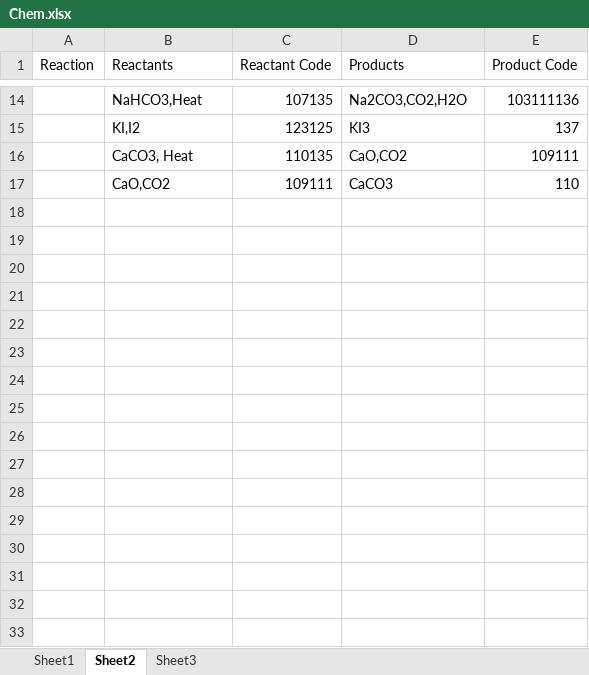
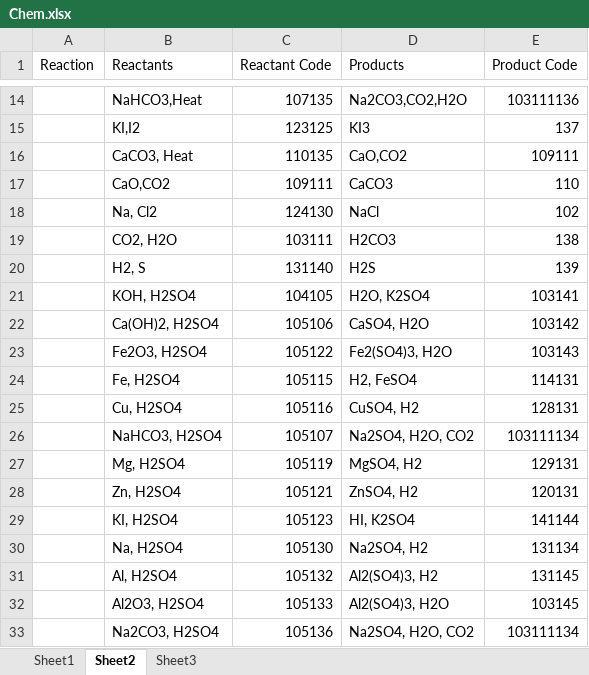
Before and after one commit to nihal111/alCHEMy, an Excel workbook: Chem.xlsx, sheet Sheet2, drawn as a sheet; only a part is shown, gaps mark what is left out; values as stored, in another font and other column widths than the file's, no borders; the diff names each change by its address in the sheet, - before the commit and + after, or states it on an @@ line.

```diff
--- a/Chem.xlsx (sheet Sheet2)
+++ b/Chem.xlsx (sheet Sheet2)
+row 18:  | Na, Cl2 | 124130 | NaCl | 102
+row 19:  | CO2, H2O | 103111 | H2CO3 | 138
+row 20:  | H2, S | 131140 | H2S | 139
+row 21:  | KOH, H2SO4 | 104105 | H2O, K2SO4 | 103141
+row 22:  | Ca(OH)2, H2SO4 | 105106 | CaSO4, H2O | 103142
+row 23:  | Fe2O3, H2SO4 | 105122 | Fe2(SO4)3, H2O | 103143
+row 24:  | Fe, H2SO4 | 105115 | H2, FeSO4 | 114131
+row 25:  | Cu, H2SO4 | 105116 | CuSO4, H2 | 128131
+row 26:  | NaHCO3, H2SO4 | 105107 | Na2SO4, H2O, CO2 | 103111134
+row 27:  | Mg, H2SO4 | 105119 | MgSO4, H2 | 129131
+row 28:  | Zn, H2SO4 | 105121 | ZnSO4, H2 | 120131
+row 29:  | KI, H2SO4 | 105123 | HI, K2SO4 | 141144
+row 30:  | Na, H2SO4 | 105130 | Na2SO4, H2 | 131134
+row 31:  | Al, H2SO4 | 105132 | Al2(SO4)3, H2 | 131145
+row 32:  | Al2O3, H2SO4 | 105133 | Al2(SO4)3, H2O | 103145
+row 33:  | Na2CO3, H2SO4 | 105136 | Na2SO4, H2O, CO2 | 103111134
```
Also changed, not shown: sheet Sheet1, 1 other file.
